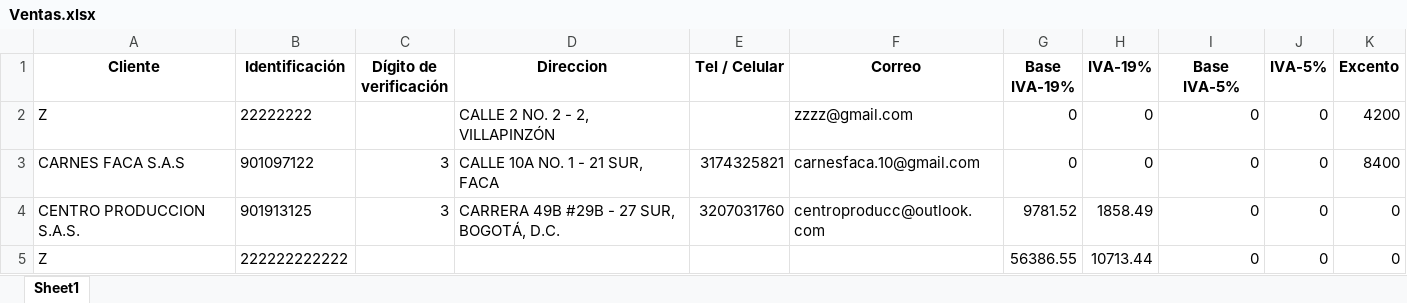
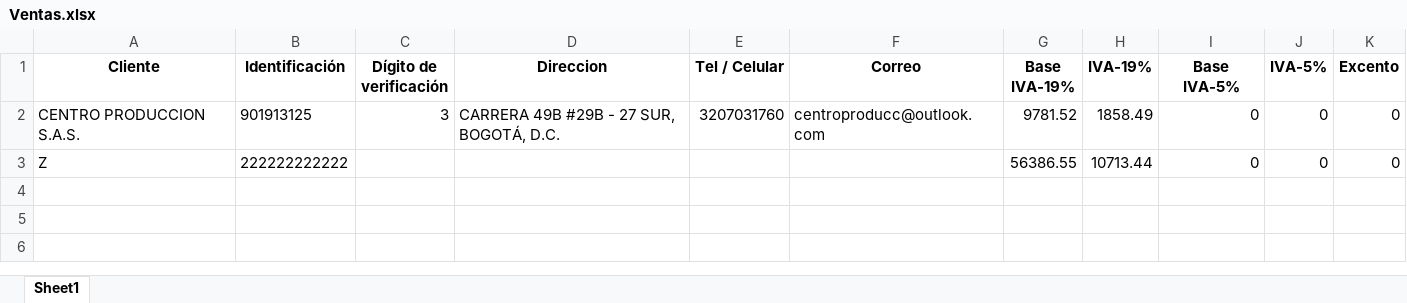
Before and after one commit to RianoJNicolas/Dev_Info_Exogena, an Excel workbook: app/Reportes/Ventas.xlsx, sheet Sheet1, drawn as a sheet; values as stored, in another font and other column widths than the file's, no borders; the diff names each change by its address in the sheet, - before the commit and + after, or states it on an @@ line.

Commit message:
update new files example for insumos and reportes

```diff
--- a/app/Reportes/Ventas.xlsx (sheet Sheet1)
+++ b/app/Reportes/Ventas.xlsx (sheet Sheet1)
-row 2: Z | 22222222 |  | CALLE 2 NO. 2 - 2, VILLAPINZÓN |  | zzzz@gmail.com | 0 | 0 | 0 | 0 | 4200
-row 3: CARNES FACA S.A.S | 901097122 | 3 | CALLE 10A NO. 1 - 21 SUR, FACA | 3174325821 | carnesfaca.10@gmail.com | 0 | 0 | 0 | 0 | 8400
```
Also changed, not shown: app/Reportes/Compras.xlsx, app/Reportes/Devolucion_Compras.xlsx, 7 other files.
